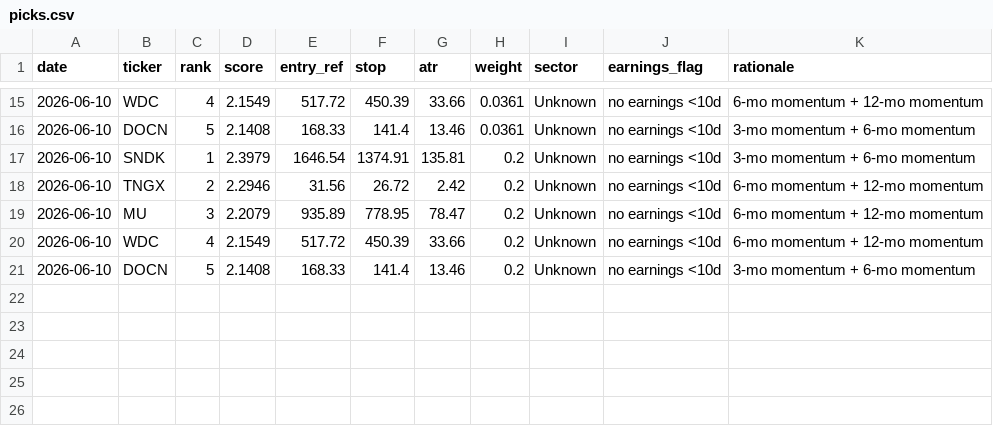
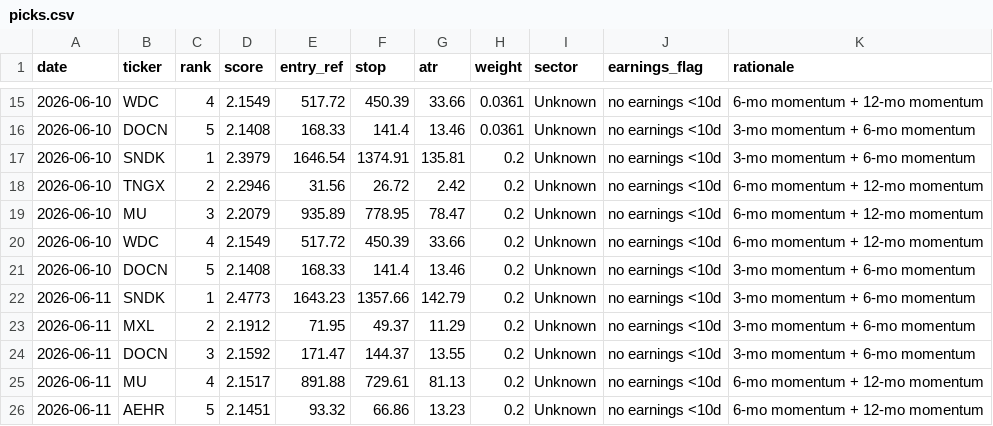
Before and after one commit to EeroP7/1, a CSV file: output_data/picks.csv, drawn as a sheet; only a part is shown, gaps mark what is left out; the diff names each change by its address in the sheet, - before the commit and + after, or states it on an @@ line.

Commit message:
journal: daily picks 2026-06-11

```diff
--- a/output_data/picks.csv
+++ b/output_data/picks.csv
+row 22: 2026-06-11 | SNDK | 1 | 2.4773 | 1643.23 | 1357.66 | 142.79 | 0.2 | Unknown | no earnings <10d | 3-mo momentum + 6-mo momentum
+row 23: 2026-06-11 | MXL | 2 | 2.1912 | 71.95 | 49.37 | 11.29 | 0.2 | Unknown | no earnings <10d | 3-mo momentum + 6-mo momentum
+row 24: 2026-06-11 | DOCN | 3 | 2.1592 | 171.47 | 144.37 | 13.55 | 0.2 | Unknown | no earnings <10d | 3-mo momentum + 6-mo momentum
+row 25: 2026-06-11 | MU | 4 | 2.1517 | 891.88 | 729.61 | 81.13 | 0.2 | Unknown | no earnings <10d | 6-mo momentum + 12-mo momentum
+row 26: 2026-06-11 | AEHR | 5 | 2.1451 | 93.32 | 66.86 | 13.23 | 0.2 | Unknown | no earnings <10d | 6-mo momentum + 12-mo momentum
```
Also changed, not shown: output_data/journal.csv.
